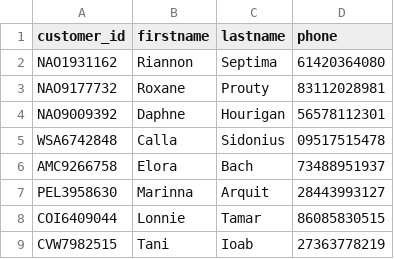
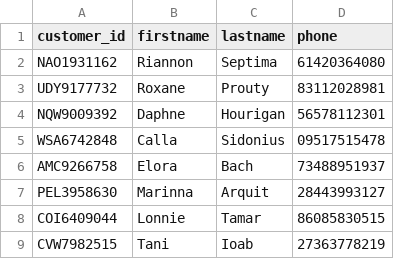
Before and after one commit to Des117H/Lab, a CSV file: out/production/Lab/customers.csv, drawn as a sheet; only a part is shown.

```diff
--- a/out/production/Lab/customers.csv
+++ b/out/production/Lab/customers.csv
@@ -2,4 +2,4 @@ customer_id,firstname,lastname,phone
 NAO1931162,Riannon,Septima,61420364080
-NAO9177732,Roxane,Prouty,83112028981
-NAO9009392,Daphne,Hourigan,56578112301
+UDY9177732,Roxane,Prouty,83112028981
+NQW9009392,Daphne,Hourigan,56578112301
 WSA6742848,Calla,Sidonius,09517515478
```
Also changed, not shown: 22 other files.
